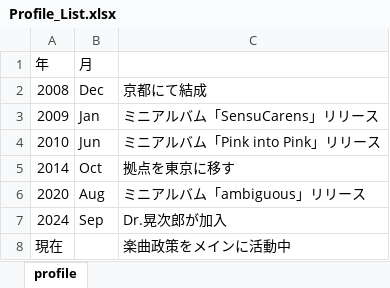
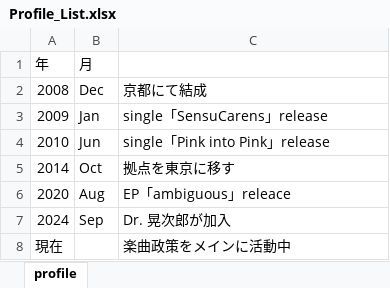
Before and after one commit to sencare9-coder/Website, an Excel workbook: Profile_List.xlsx, sheet profile, drawn as a sheet; values as stored, in another font and other column widths than the file's, no borders; the diff names each change by its address in the sheet, - before the commit and + after, or states it on an @@ line.

Commit message:
Add files via upload

```diff
--- a/Profile_List.xlsx (sheet profile)
+++ b/Profile_List.xlsx (sheet profile)
-C3: ミニアルバム「SensuCarens」リリース
+C3: single「SensuCarens」release
-C4: ミニアルバム「Pink into Pink」リリース
+C4: single「Pink into Pink」release
-C6: ミニアルバム「ambiguous」リリース
+C6: EP「ambiguous」releace
-C7: Dr.晃次郎が加入
+C7: Dr. 晃次郎が加入
```
